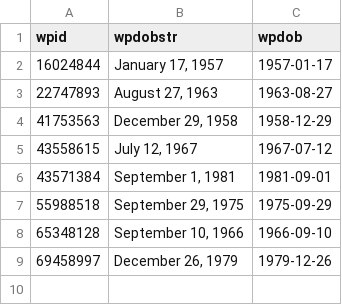
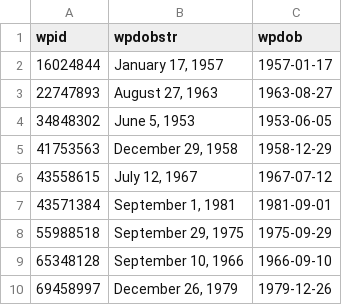
Before and after one commit to every-politician-scrapers/dominican-republic, a CSV file: enwiki/dob.csv, drawn as a sheet.

```diff
--- a/enwiki/dob.csv
+++ b/enwiki/dob.csv
@@ -3,2 +3,3 @@ wpid,wpdobstr,wpdob
 22747893,"August 27, 1963",1963-08-27
+34848302,"June 5, 1953",1953-06-05
 41753563,"December 29, 1958",1958-12-29
```
Also changed, not shown: 2 other files.
